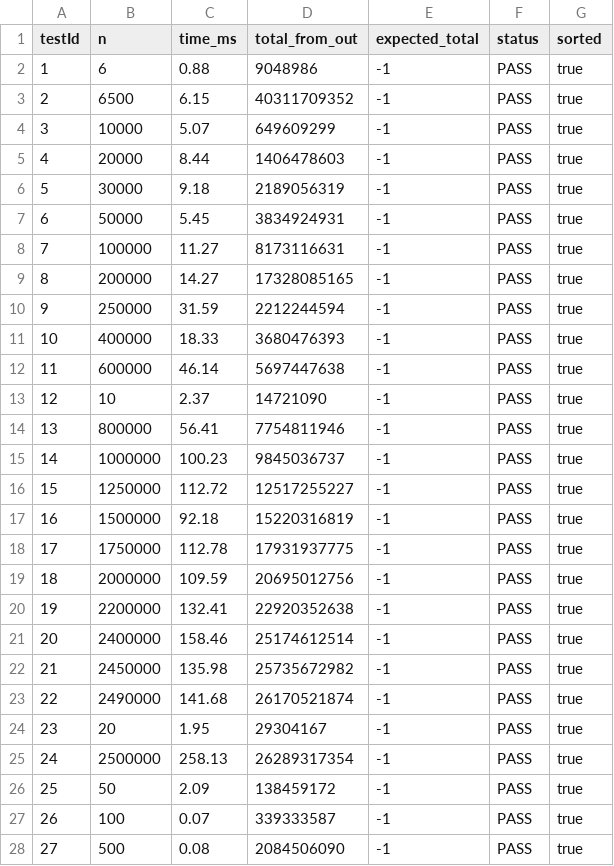
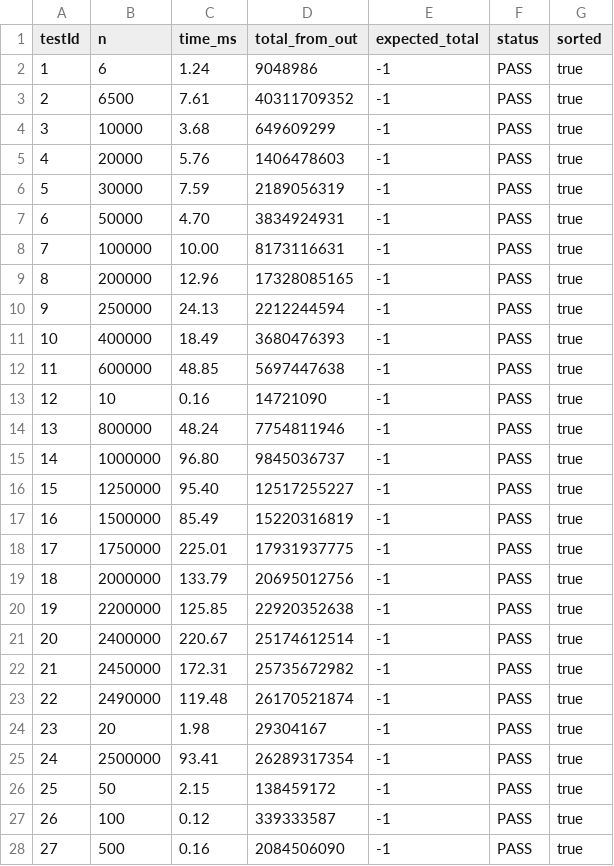
Before and after one commit to Darkinfect/Algorithm, a CSV file: results.csv, drawn as a sheet; only a part is shown; the diff covers the shown part only.

```diff
--- a/results.csv
+++ b/results.csv
@@ -1,28 +1,28 @@
 testId,n,time_ms,total_from_out,expected_total,status,sorted
-1,6,0.88,9048986,-1,PASS,true
-2,6500,6.15,40311709352,-1,PASS,true
-3,10000,5.07,649609299,-1,PASS,true
-4,20000,8.44,1406478603,-1,PASS,true
-5,30000,9.18,2189056319,-1,PASS,true
-6,50000,5.45,3834924931,-1,PASS,true
-7,100000,11.27,8173116631,-1,PASS,true
-8,200000,14.27,17328085165,-1,PASS,true
-9,250000,31.59,2212244594,-1,PASS,true
-10,400000,18.33,3680476393,-1,PASS,true
-11,600000,46.14,5697447638,-1,PASS,true
-12,10,2.37,14721090,-1,PASS,true
-13,800000,56.41,7754811946,-1,PASS,true
-14,1000000,100.23,9845036737,-1,PASS,true
-15,1250000,112.72,12517255227,-1,PASS,true
-16,1500000,92.18,15220316819,-1,PASS,true
-17,1750000,112.78,17931937775,-1,PASS,true
-18,2000000,109.59,20695012756,-1,PASS,true
-19,2200000,132.41,22920352638,-1,PASS,true
-20,2400000,158.46,25174612514,-1,PASS,true
-21,2450000,135.98,25735672982,-1,PASS,true
-22,2490000,141.68,26170521874,-1,PASS,true
-23,20,1.95,29304167,-1,PASS,true
-24,2500000,258.13,26289317354,-1,PASS,true
-25,50,2.09,138459172,-1,PASS,true
-26,100,0.07,339333587,-1,PASS,true
-27,500,0.08,2084506090,-1,PASS,true
+1,6,1.24,9048986,-1,PASS,true
+2,6500,7.61,40311709352,-1,PASS,true
+3,10000,3.68,649609299,-1,PASS,true
+4,20000,5.76,1406478603,-1,PASS,true
+5,30000,7.59,2189056319,-1,PASS,true
+6,50000,4.70,3834924931,-1,PASS,true
+7,100000,10.00,8173116631,-1,PASS,true
+8,200000,12.96,17328085165,-1,PASS,true
+9,250000,24.13,2212244594,-1,PASS,true
+10,400000,18.49,3680476393,-1,PASS,true
+11,600000,48.85,5697447638,-1,PASS,true
+12,10,0.16,14721090,-1,PASS,true
+13,800000,48.24,7754811946,-1,PASS,true
+14,1000000,96.80,9845036737,-1,PASS,true
+15,1250000,95.40,12517255227,-1,PASS,true
+16,1500000,85.49,15220316819,-1,PASS,true
+17,1750000,225.01,17931937775,-1,PASS,true
+18,2000000,133.79,20695012756,-1,PASS,true
+19,2200000,125.85,22920352638,-1,PASS,true
+20,2400000,220.67,25174612514,-1,PASS,true
+21,2450000,172.31,25735672982,-1,PASS,true
+22,2490000,119.48,26170521874,-1,PASS,true
+23,20,1.98,29304167,-1,PASS,true
+24,2500000,93.41,26289317354,-1,PASS,true
+25,50,2.15,138459172,-1,PASS,true
+26,100,0.12,339333587,-1,PASS,true
+27,500,0.16,2084506090,-1,PASS,true
```
Also changed, not shown: 3 edited cells elsewhere in this file, 5 other files.
